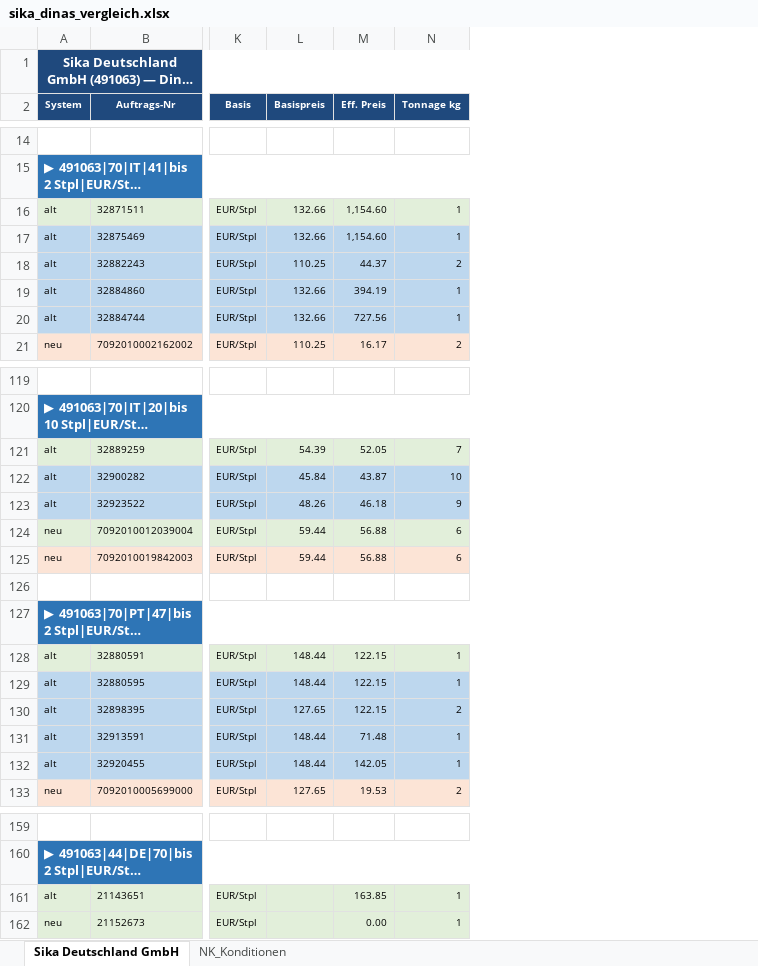
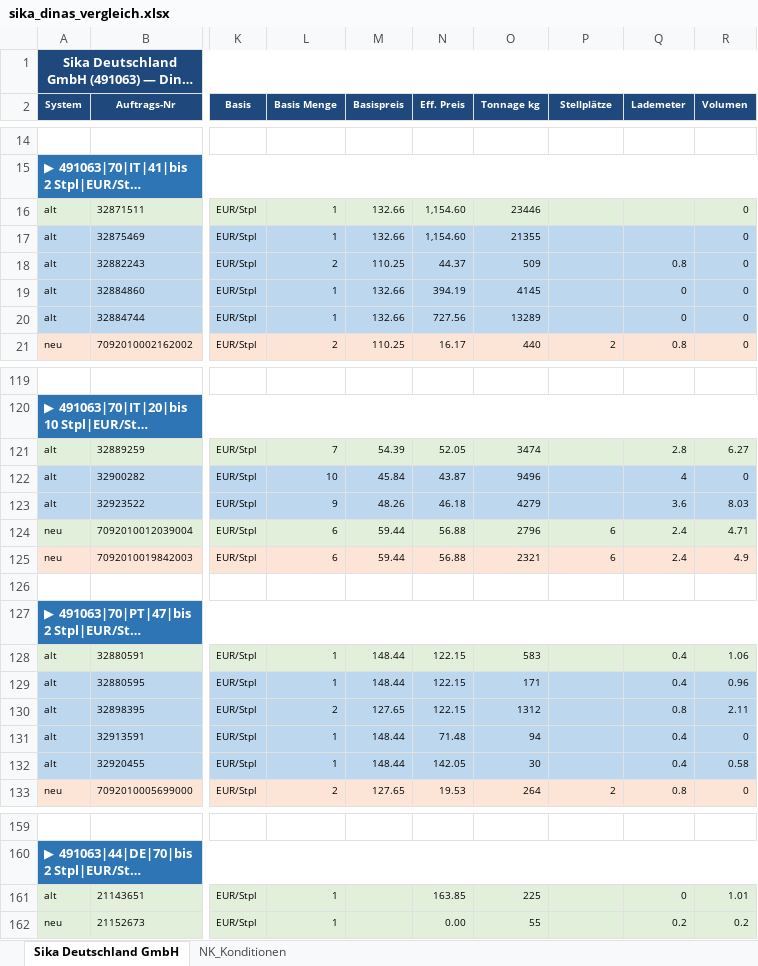
Before and after one commit to cengel-cengel/TMS, an Excel workbook: output/billing_report/sika_dinas_vergleich.xlsx, sheet Sika Deutschland GmbH, drawn as a sheet; only a part is shown, gaps mark what is left out; long unchanged cells end in …; values as stored, in another font and other column widths than the file's, no borders; addresses are those after the commit; the diff covers the shown part only; the diff names each change by its address in the sheet, - before the commit and + after, or states it on an @@ line.

```diff
--- a/output/billing_report/sika_dinas_vergleich.xlsx (sheet Sika Deutschland GmbH)
+++ b/output/billing_report/sika_dinas_vergleich.xlsx (sheet Sika Deutschland GmbH)
+column L (Basis Menge), rows 16-21: 1 | 1 | 2 | 1 | 1 | 2; rows 121-133: 7 | 10 | 9 | 6 | 6 |  |  | 1 | 1 | 2 | 1 | 1 | 2; rows 161-162: 1 | 1
+column O (Tonnage kg), rows 16-21: 23446 | 21355 | 509 | 4145 | 13289 | 440; rows 121-133: 3474 | 9496 | 4279 | 2796 | 2321 |  |  | 583 | 171 | 1312 | 94 | 30 | 264; rows 161-162: 225 | 55
+column Q (Lademeter), rows 18-21: 0.8 | 0 | 0 | 0.8; rows 121-133: 2.8 | 4 | 3.6 | 2.4 | 2.4 |  |  | 0.4 | 0.4 | 0.8 | 0.4 | 0.4 | 0.8; rows 161-162: 0 | 0.2
+column R (Volumen), rows 16-21: all 0; rows 121-133: 6.27 | 0 | 8.03 | 4.71 | 4.9 |  |  | 1.06 | 0.96 | 2.11 | 0 | 0.58 | 0; rows 161-162: 1.01 | 0.2
-P2: Tonnage kg
+P2: Stellplätze
-P16:P17 (Stellplätze): 1
+P16:P17 (Stellplätze): (empty)
-P18 (Stellplätze): 2
+P18 (Stellplätze): (empty)
-P19:P20 (Stellplätze): 1
+P19:P20 (Stellplätze): (empty)
-P121 (Stellplätze): 7
+P121 (Stellplätze): (empty)
-P122 (Stellplätze): 10
+P122 (Stellplätze): (empty)
-P123 (Stellplätze): 9
+P123 (Stellplätze): (empty)
-P128:P129 (Stellplätze): 1
+P128:P129 (Stellplätze): (empty)
-P130 (Stellplätze): 2
+P130 (Stellplätze): (empty)
-P131:P132 (Stellplätze): 1
+P131:P132 (Stellplätze): (empty)
-P161:P162 (Stellplätze): 1
+P161:P162 (Stellplätze): (empty)
```
Also changed, not shown: 54 edited cells elsewhere in this sheet, output/billing_report/geze_dinas_vergleich.xlsx, output/billing_report/helu_dinas_vergleich.xlsx, 5 other files.
